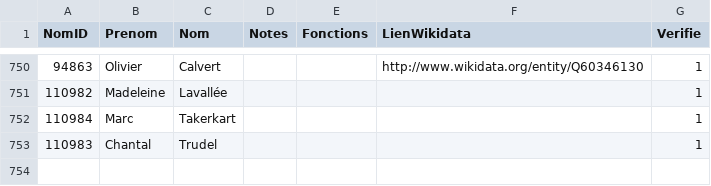
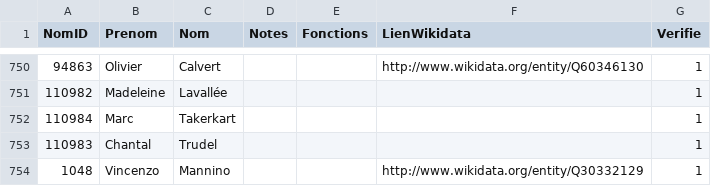
Before and after one commit to cinematheque-quebecoise/cinetvext, a CSV file: Nom_LienWikidata.csv, drawn as a sheet; only a part is shown, gaps mark what is left out; the diff names each change by its address in the sheet, - before the commit and + after, or states it on an @@ line.

Commit message:
Ajout de Vincenzo Mannino qui a été mal désambiguïsé automatiquement, car il a été pointé vers une page de redirection

```diff
--- a/Nom_LienWikidata.csv
+++ b/Nom_LienWikidata.csv
+row 754: 1048 | Vincenzo | Mannino |  |  | http://www.wikidata.org/entity/Q30332129 | 1
```
